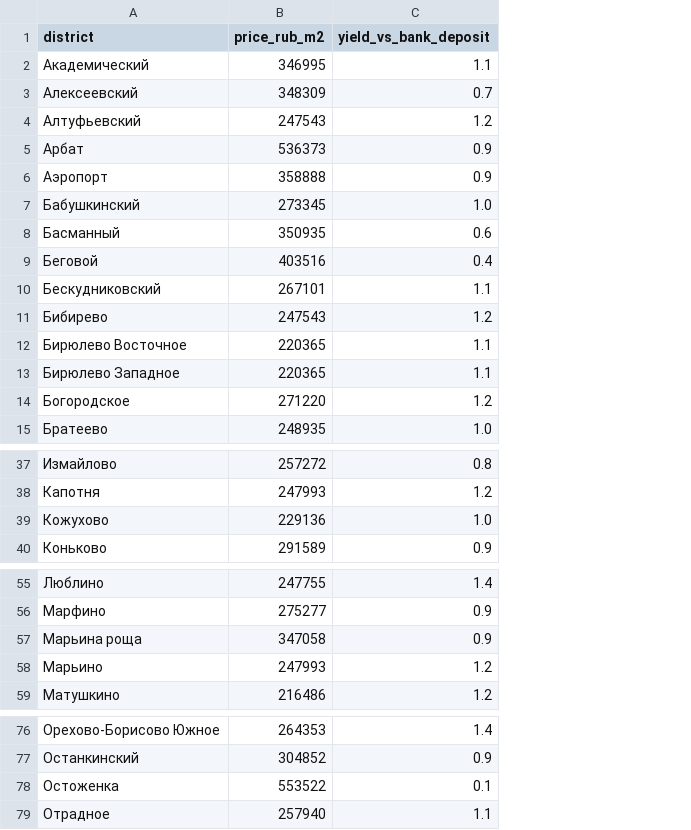
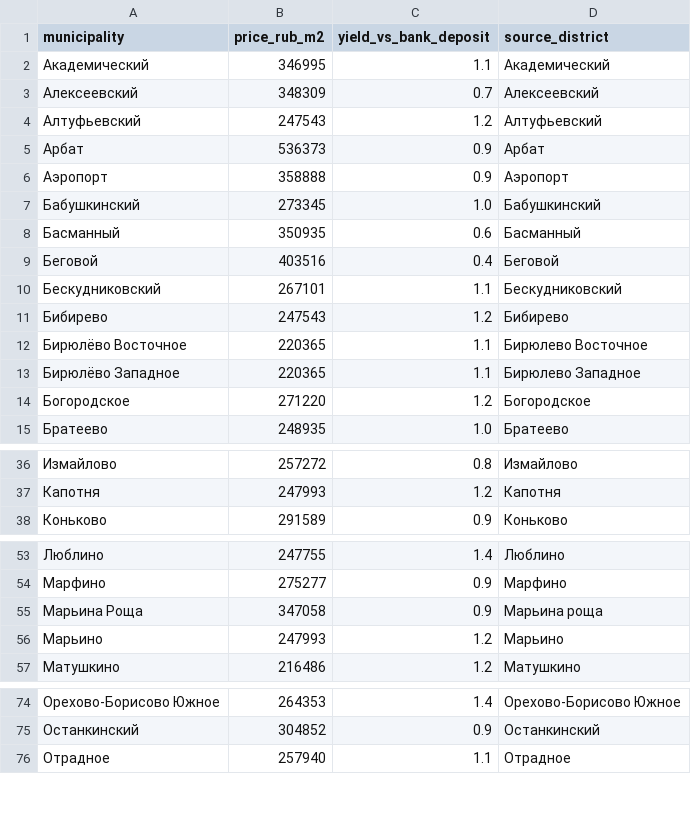
Before and after one commit to xp0ssx/Web-city, a CSV file: data/irn_moscow_district_metrics_2026_03.csv, drawn as a sheet; only a part is shown, gaps mark what is left out; removed rows and columns are numbered as before the commit, all else as after; the diff covers the shown part only; the diff names each change by its address in the sheet, - before the commit and + after, or states it on an @@ line.

```diff
--- a/data/irn_moscow_district_metrics_2026_03.csv
+++ b/data/irn_moscow_district_metrics_2026_03.csv
+column D (source_district), rows 2-15: Академический | Алексеевский | Алтуфьевский | Арбат | Аэропорт | Бабушкинский | Басманный | Беговой | Бескудниковский | Бибирево | Бирюлево Восточное | Бирюлево Западное | Богородское | Братеево; rows 36-38: Измайлово | Капотня | Коньково; rows 53-57: Люблино | Марфино | Марьина роща | Марьино | Матушкино; rows 74-76: Орехово-Борисово Южное | Останкинский | Отрадное
-A1: district
+A1: municipality
-A12 (municipality): Бирюлево Восточное
+A12 (municipality): Бирюлёво Восточное
-A13 (municipality): Бирюлево Западное
+A13 (municipality): Бирюлёво Западное
-row 39: Кожухово | 229136 | 1.0
-A55 (municipality): Марьина роща
+A55 (municipality): Марьина Роща
-row 78: Остоженка | 553522 | 0.1
```
Also changed, not shown: 4 added rows, 6 removed rows and 4 edited cells elsewhere in this file, 21 other files.
